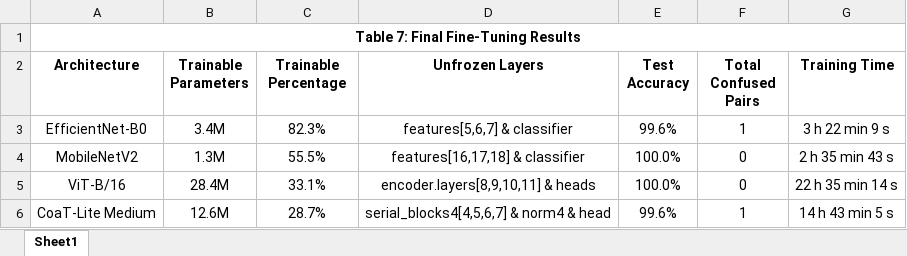
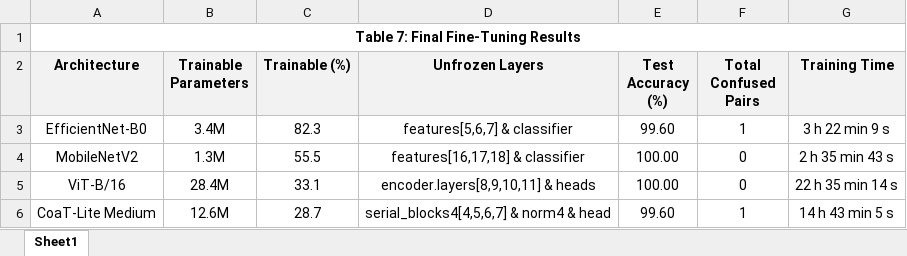
Before and after one commit to Reb-jon/moth-classification-research-project, an Excel workbook: tables/table-7-final-finetuning-results.xlsx, sheet Sheet1, drawn as a sheet; values as stored, in another font and other column widths than the file's, no borders; the diff names each change by its address in the sheet, - before the commit and + after, or states it on an @@ line.

```diff
--- a/tables/table-7-final-finetuning-results.xlsx (sheet Sheet1)
+++ b/tables/table-7-final-finetuning-results.xlsx (sheet Sheet1)
-A2:G2 fill: none
+A2:G2 fill: #F2F2F2
-C2: Trainable Percentage
+C2: Trainable (%)
-E2: Test Accuracy
+E2: Test Accuracy (%)
-C3 (Trainable (%)): 82.3%
+C3 (Trainable (%)): 82.3
-E3 (Test Accuracy (%)): 99.6%
+E3 (Test Accuracy (%)): 99.60
-C4 (Trainable (%)): 55.5%
+C4 (Trainable (%)): 55.5
-E4:E5 (Test Accuracy (%)): 100.0%
+E4:E5 (Test Accuracy (%)): 100.00
-C5 (Trainable (%)): 33.1%
+C5 (Trainable (%)): 33.1
-C6 (Trainable (%)): 28.7%
+C6 (Trainable (%)): 28.7
-E6 (Test Accuracy (%)): 99.6%
+E6 (Test Accuracy (%)): 99.60
```
Also changed, not shown: tables/table-2-partial-fine-tuning-architecture-specifications.xlsx, tables/table-3-baseline-model-results.xlsx, 7 other files.
